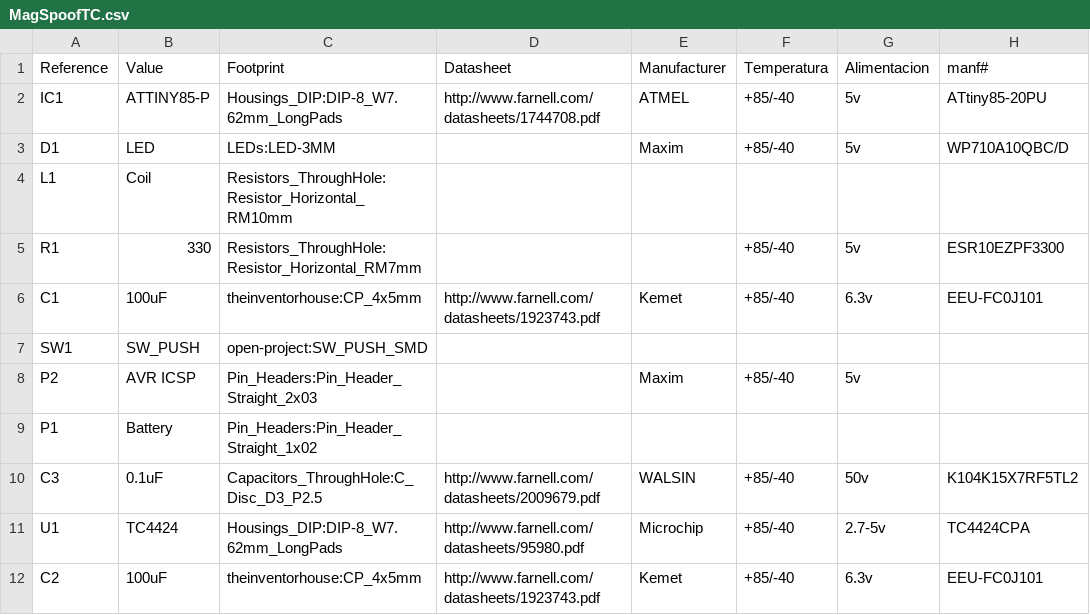
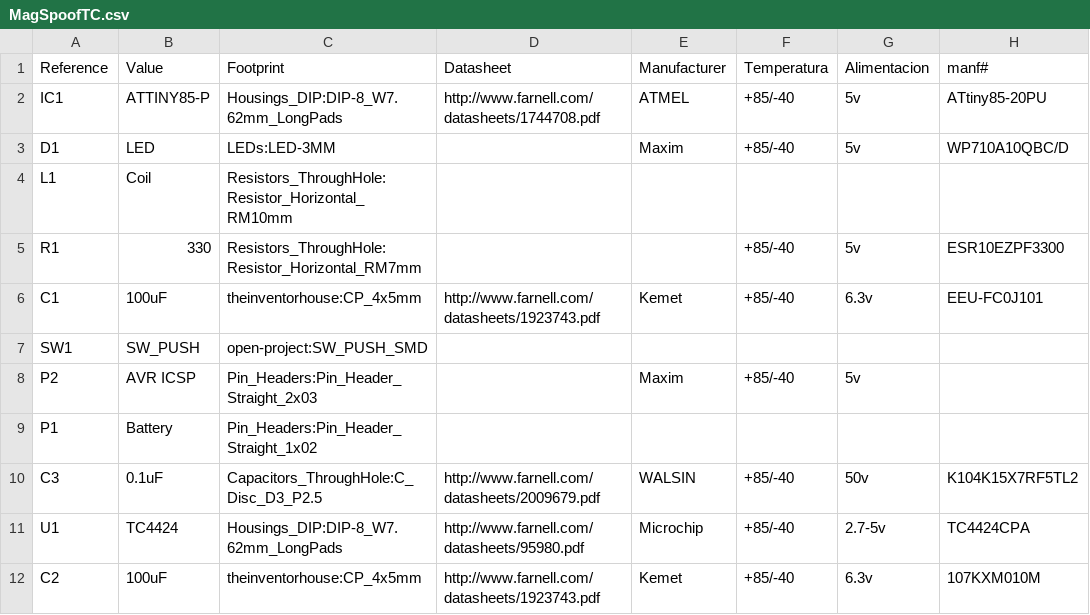
Before and after one commit to awesome-pentest-gadgets/magspoof-electronicCats, a CSV file: KiCad-PCB/MagSpoofTC.csv, drawn as a sheet.

```diff
--- a/KiCad-PCB/MagSpoofTC.csv
+++ b/KiCad-PCB/MagSpoofTC.csv
@@ -11,2 +11,2 @@ Reference, Value, Footprint, Datasheet, Manufacturer, Temperatura, Alimentacion,
 "U1","TC4424","Housings_DIP:DIP-8_W7.62mm_LongPads","http://www.farnell.com/datasheets/95980.pdf","Microchip","+85/-40","2.7-5v","TC4424CPA"
-"C2","100uF","theinventorhouse:CP_4x5mm","http://www.farnell.com/datasheets/1923743.pdf","Kemet","+85/-40","6.3v","EEU-FC0J101"
+"C2","100uF","theinventorhouse:CP_4x5mm","http://www.farnell.com/datasheets/1923743.pdf","Kemet","+85/-40","6.3v","107KXM010M"
```
Also changed, not shown: 1 other file.
